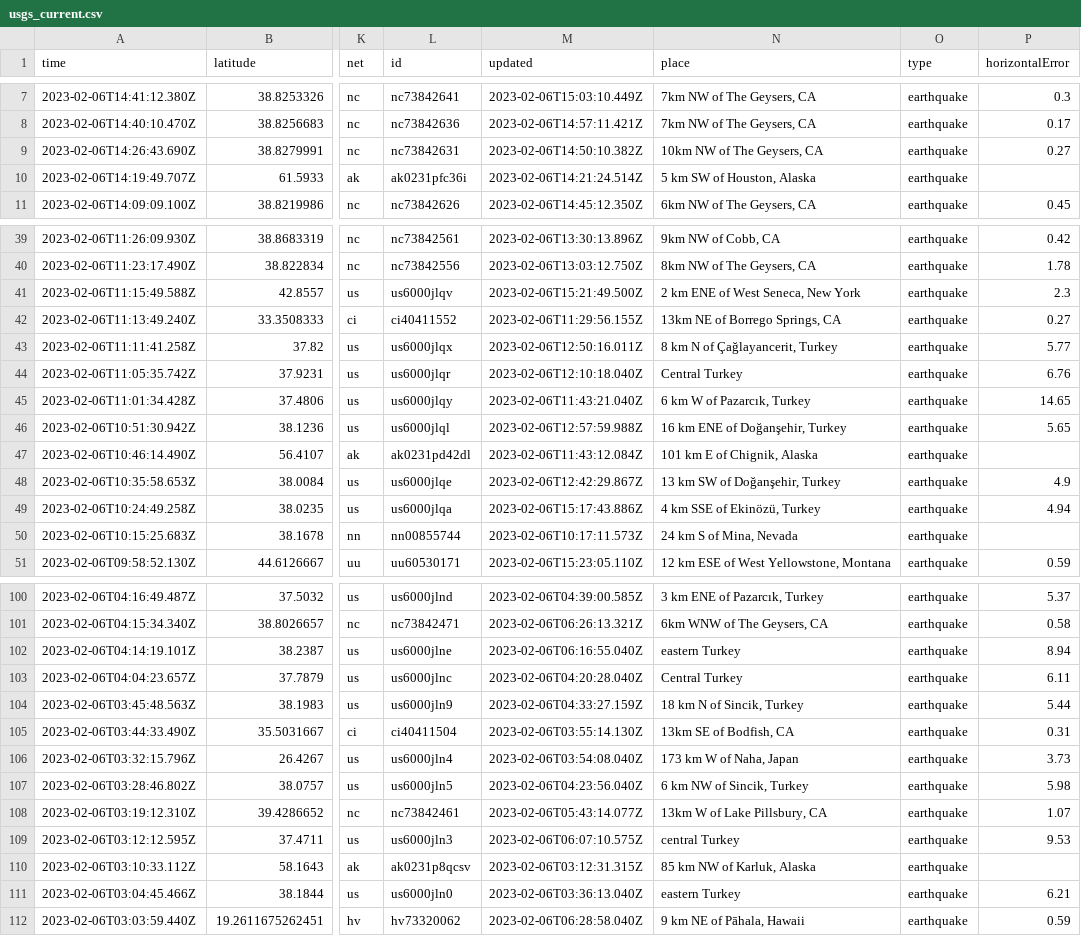
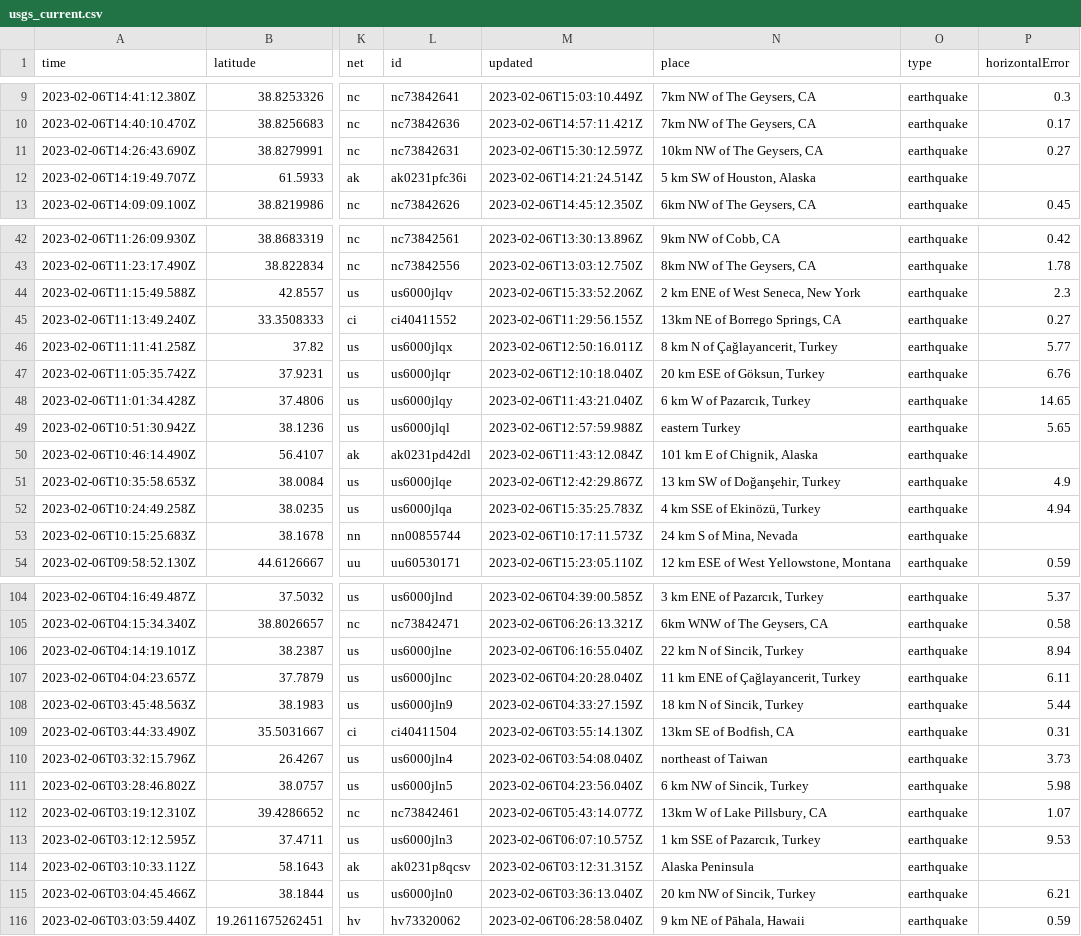
Before and after one commit to mattrehbein/nicar22-github-actions, a CSV file: usgs_current.csv, drawn as a sheet; only a part is shown, gaps mark what is left out; addresses are those after the commit; the diff covers the shown part only; the diff names each change by its address in the sheet, - before the commit and + after, or states it on an @@ line.

```diff
--- a/usgs_current.csv
+++ b/usgs_current.csv
-M11 (updated): 2023-02-06T14:50:10.382Z
+M11 (updated): 2023-02-06T15:30:12.597Z
-M44 (updated): 2023-02-06T15:21:49.500Z
+M44 (updated): 2023-02-06T15:33:52.206Z
-N47 (place): Central Turkey
+N47 (place): 20 km ESE of Göksun, Turkey
-N49 (place): 16 km ENE of Doğanşehir, Turkey
+N49 (place): eastern Turkey
-M52 (updated): 2023-02-06T15:17:43.886Z
+M52 (updated): 2023-02-06T15:35:25.783Z
-N106 (place): eastern Turkey
+N106 (place): 22 km N of Sincik, Turkey
-N107 (place): Central Turkey
+N107 (place): 11 km ENE of Çağlayancerit, Turkey
-N110 (place): 173 km W of Naha, Japan
+N110 (place): northeast of Taiwan
-N113 (place): central Turkey
+N113 (place): 1 km SSE of Pazarcık, Turkey
-N114 (place): 85 km NW of Karluk, Alaska
+N114 (place): Alaska Peninsula
-N115 (place): eastern Turkey
+N115 (place): 20 km NW of Sincik, Turkey
```
Also changed, not shown: 4 added rows, 2 removed rows and 22 edited cells elsewhere in this file.
